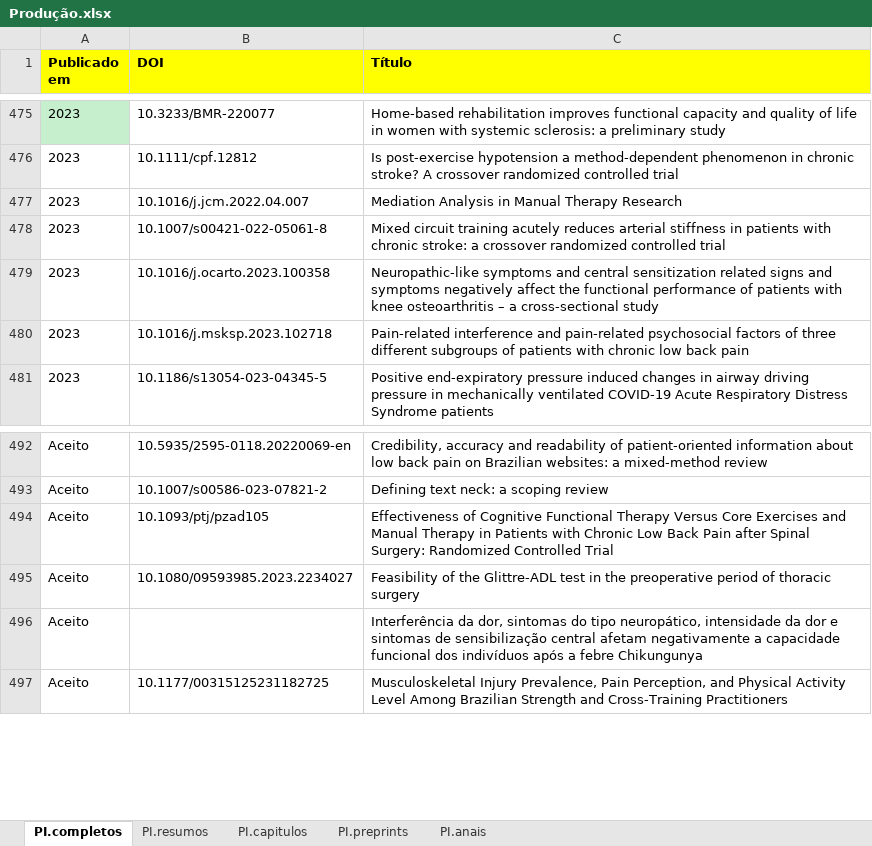
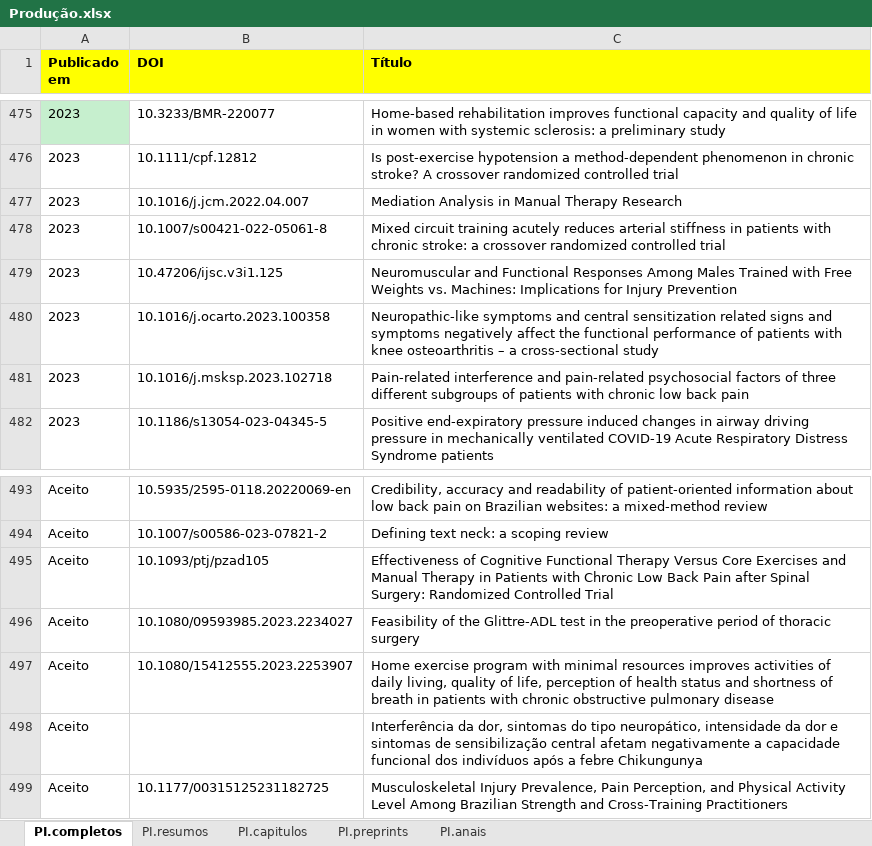
Before and after one commit to ppgcr-unisuam/observatoriocr, an Excel workbook: PPG/Produção.xlsx, sheet PI.completos, drawn as a sheet; only a part is shown, gaps mark what is left out; values as stored, in another font and other column widths than the file's, no borders; conditional formats not drawn; the diff names each change by its address in the sheet, - before the commit and + after, or states it on an @@ line.

```diff
--- a/PPG/Produção.xlsx (sheet PI.completos)
+++ b/PPG/Produção.xlsx (sheet PI.completos)
+row 479: 2023 | 10.47206/ijsc.v3i1.125 | Neuromuscular and Functional Responses Among Males Trained with Free Weights vs. Machines: Implications for Injury Prevention
+row 497: Aceito | 10.1080/15412555.2023.2253907 | Home exercise program with minimal resources improves activities of daily living, quality of life, perception of health status and shortness of breath in patients with chronic obstructive pulmonary disease
```
Also changed, not shown: docs/PPG/Produção.xlsx, 55 other files.
